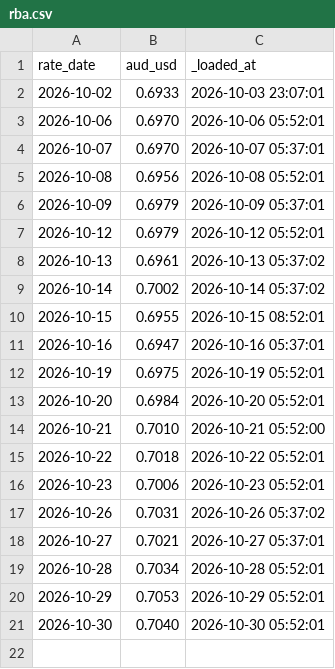
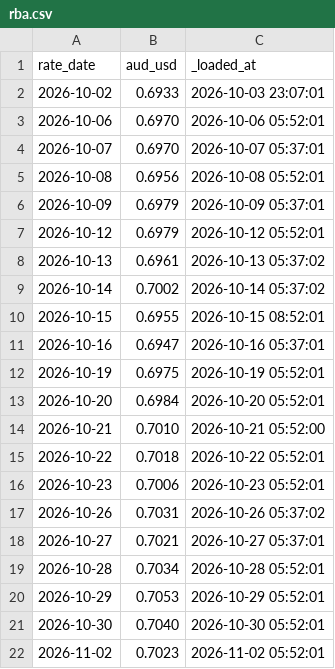
Before and after one commit to JeremyL691/freshcal-shadow, a CSV file: loads/rba.csv, drawn as a sheet.

```diff
--- a/loads/rba.csv
+++ b/loads/rba.csv
@@ -21 +21,2 @@ rate_date,aud_usd,_loaded_at
 2026-10-30,0.7040,2026-10-30 05:52:01
+2026-11-02,0.7023,2026-11-02 05:52:01
```
Also changed, not shown: 2 other files.
